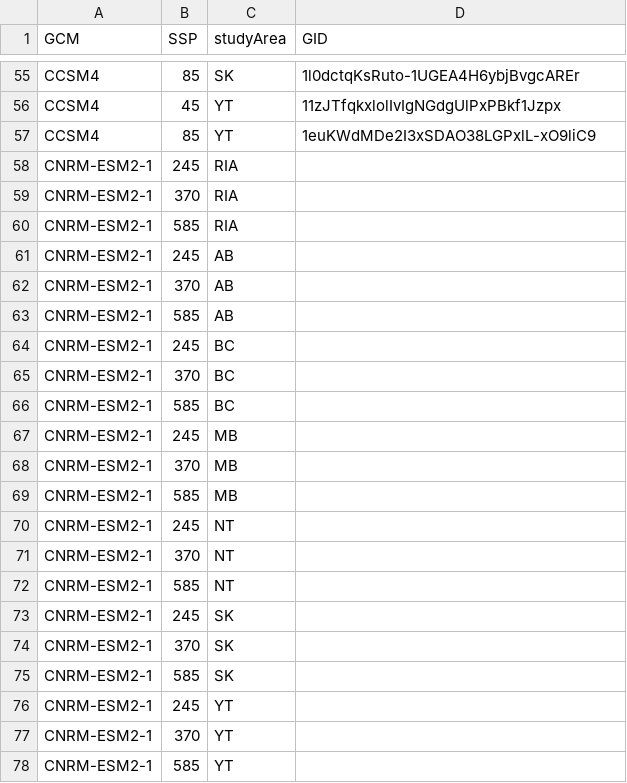
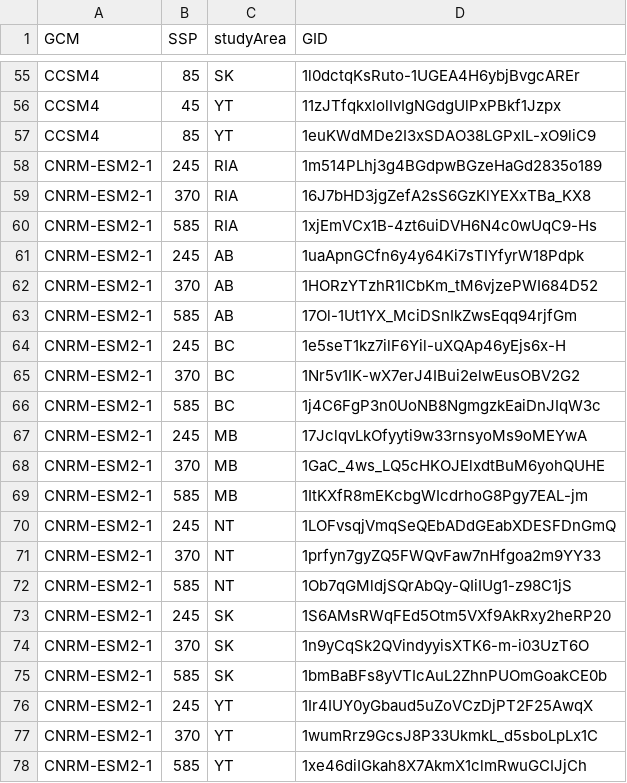
Before and after one commit to PredictiveEcology/WBI_dataPrep_studyArea, a CSV file: data/climateDataURLs.csv, drawn as a sheet; only a part is shown, gaps mark what is left out.

Commit message:
CNRM_ESM2.1 urls

```diff
--- a/data/climateDataURLs.csv
+++ b/data/climateDataURLs.csv
@@ -57,22 +57,22 @@ CCSM4,45,YT,11zJTfqkxlolIvIgNGdgUlPxPBkf1Jzpx
 CCSM4,85,YT,1euKWdMDe2I3xSDAO38LGPxlL-xO9liC9
-CNRM-ESM2-1,245,RIA,
-CNRM-ESM2-1,370,RIA,
-CNRM-ESM2-1,585,RIA,
-CNRM-ESM2-1,245,AB,
-CNRM-ESM2-1,370,AB,
-CNRM-ESM2-1,585,AB,
-CNRM-ESM2-1,245,BC,
-CNRM-ESM2-1,370,BC,
-CNRM-ESM2-1,585,BC,
-CNRM-ESM2-1,245,MB,
-CNRM-ESM2-1,370,MB,
-CNRM-ESM2-1,585,MB,
-CNRM-ESM2-1,245,NT,
-CNRM-ESM2-1,370,NT,
-CNRM-ESM2-1,585,NT,
-CNRM-ESM2-1,245,SK,
-CNRM-ESM2-1,370,SK,
-CNRM-ESM2-1,585,SK,
-CNRM-ESM2-1,245,YT,
-CNRM-ESM2-1,370,YT,
-CNRM-ESM2-1,585,YT,
+CNRM-ESM2-1,245,RIA,1m514PLhj3g4BGdpwBGzeHaGd2835o189
+CNRM-ESM2-1,370,RIA,16J7bHD3jgZefA2sS6GzKlYEXxTBa_KX8
+CNRM-ESM2-1,585,RIA,1xjEmVCx1B-4zt6uiDVH6N4c0wUqC9-Hs
+CNRM-ESM2-1,245,AB,1uaApnGCfn6y4y64Ki7sTIYfyrW18Pdpk
+CNRM-ESM2-1,370,AB,1HORzYTzhR1ICbKm_tM6vjzePWI684D52
+CNRM-ESM2-1,585,AB,17Ol-1Ut1YX_MciDSnIkZwsEqq94rjfGm
+CNRM-ESM2-1,245,BC,1e5seT1kz7ilF6Yil-uXQAp46yEjs6x-H
+CNRM-ESM2-1,370,BC,1Nr5v1IK-wX7erJ4IBui2elwEusOBV2G2
+CNRM-ESM2-1,585,BC,1j4C6FgP3n0UoNB8NgmgzkEaiDnJIqW3c
+CNRM-ESM2-1,245,MB,17JclqvLkOfyyti9w33rnsyoMs9oMEYwA
+CNRM-ESM2-1,370,MB,1GaC_4ws_LQ5cHKOJElxdtBuM6yohQUHE
+CNRM-ESM2-1,585,MB,1ItKXfR8mEKcbgWIcdrhoG8Pgy7EAL-jm
+CNRM-ESM2-1,245,NT,1LOFvsqjVmqSeQEbADdGEabXDESFDnGmQ
+CNRM-ESM2-1,370,NT,1prfyn7gyZQ5FWQvFaw7nHfgoa2m9YY33
+CNRM-ESM2-1,585,NT,1Ob7qGMldjSQrAbQy-QIiIUg1-z98C1jS
+CNRM-ESM2-1,245,SK,1S6AMsRWqFEd5Otm5VXf9AkRxy2heRP20
+CNRM-ESM2-1,370,SK,1n9yCqSk2QVindyyisXTK6-m-i03UzT6O
+CNRM-ESM2-1,585,SK,1bmBaBFs8yVTIcAuL2ZhnPUOmGoakCE0b
+CNRM-ESM2-1,245,YT,1Ir4IUY0yGbaud5uZoVCzDjPT2F25AwqX
+CNRM-ESM2-1,370,YT,1wumRrz9GcsJ8P33UkmkL_d5sboLpLx1C
+CNRM-ESM2-1,585,YT,1xe46diIGkah8X7AkmX1clmRwuGCIJjCh
```
